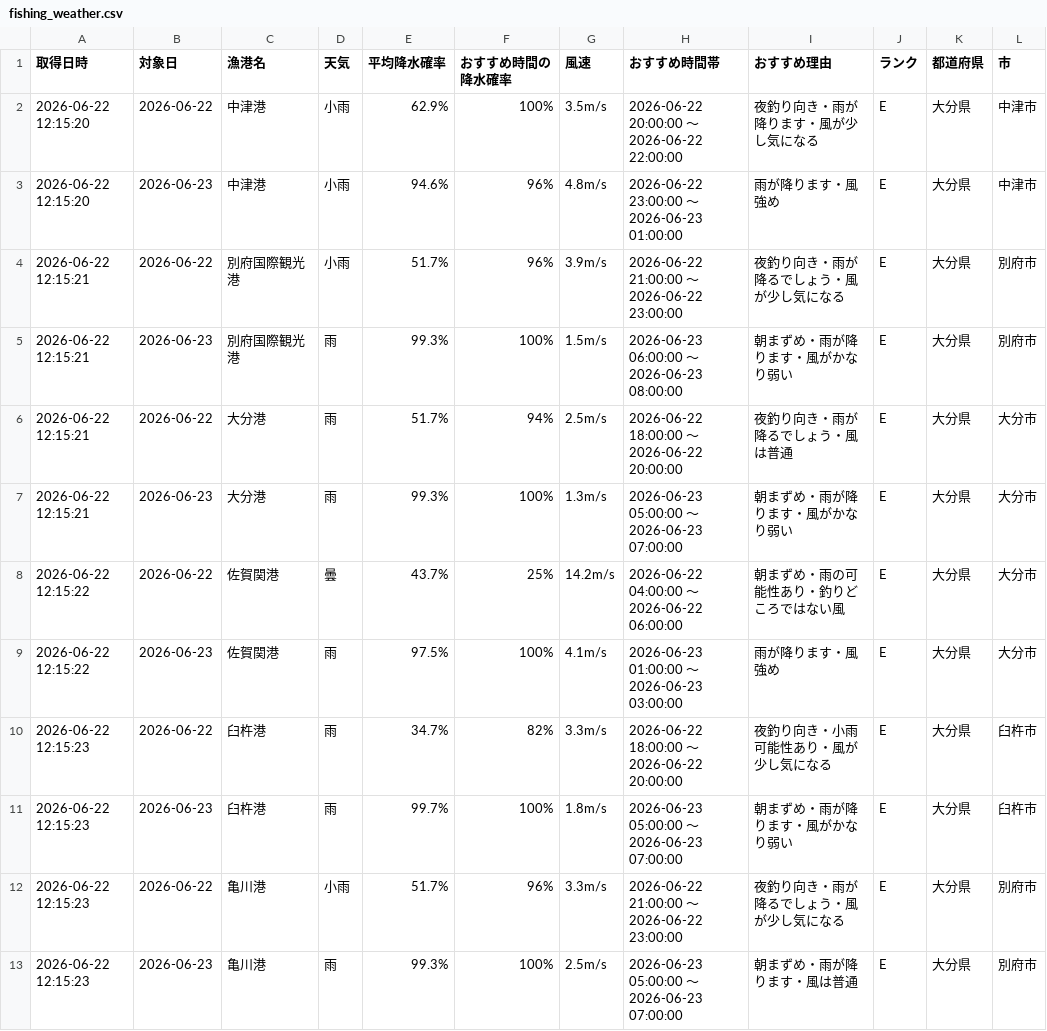
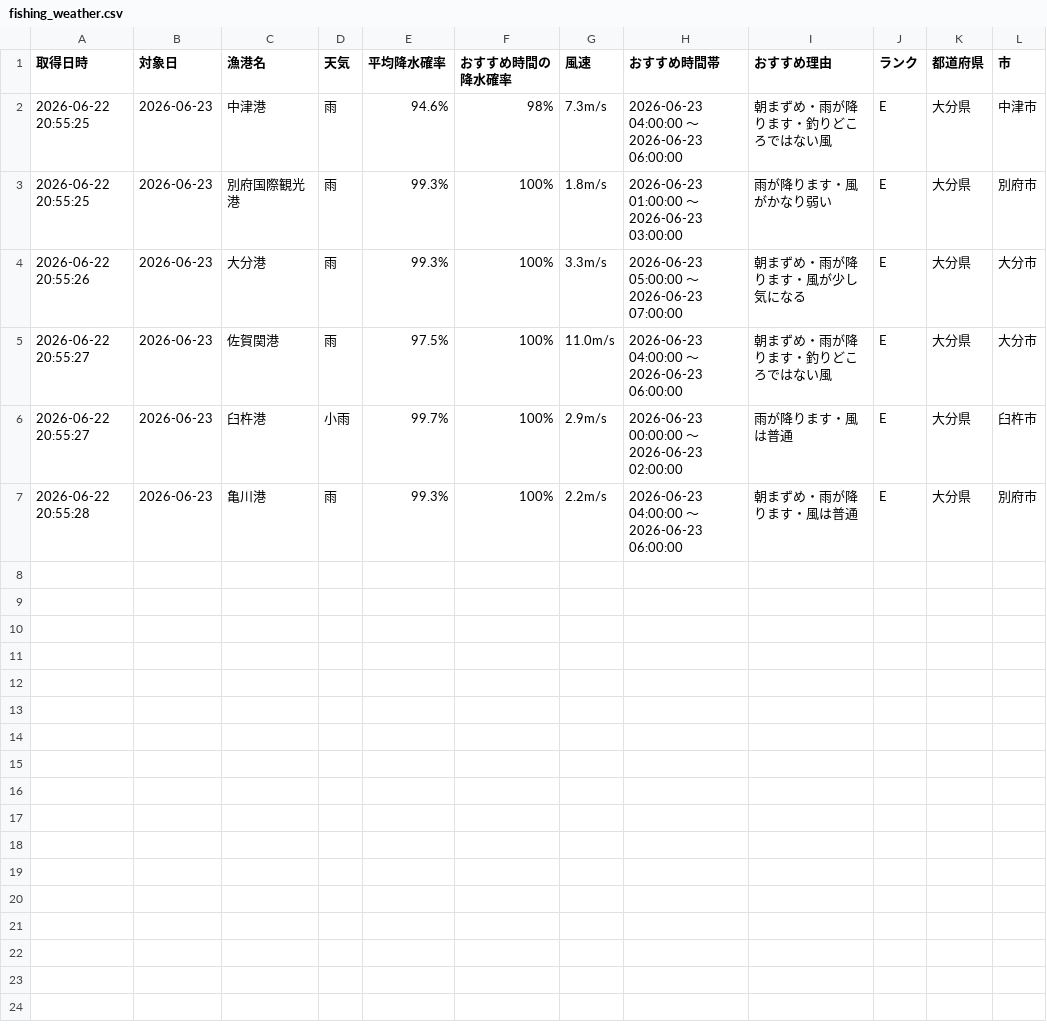
Before and after one commit to Naoya-ya-man/oita-fishing-dashboard, a CSV file: fishing_weather.csv, drawn as a sheet.

```diff
--- a/fishing_weather.csv
+++ b/fishing_weather.csv
@@ -1,13 +1,7 @@
 取得日時,対象日,漁港名,天気,平均降水確率,おすすめ時間の降水確率,風速,おすすめ時間帯,おすすめ理由,ランク,都道府県,市
-2026-06-22 12:15:20,2026-06-22,中津港,小雨,62.9%,100%,3.5m/s,2026-06-22 20:00:00 ～ 2026-06-22 22:00:00,夜釣り向き・雨が降ります・風が少し気になる,E,大分県,中津市
-2026-06-22 12:15:20,2026-06-23,中津港,小雨,94.6%,96%,4.8m/s,2026-06-22 23:00:00 ～ 2026-06-23 01:00:00,雨が降ります・風強め,E,大分県,中津市
-2026-06-22 12:15:21,2026-06-22,別府国際観光港,小雨,51.7%,96%,3.9m/s,2026-06-22 21:00:00 ～ 2026-06-22 23:00:00,夜釣り向き・雨が降るでしょう・風が少し気になる,E,大分県,別府市
-2026-06-22 12:15:21,2026-06-23,別府国際観光港,雨,99.3%,100%,1.5m/s,2026-06-23 06:00:00 ～ 2026-06-23 08:00:00,朝まずめ・雨が降ります・風がかなり弱い,E,大分県,別府市
-2026-06-22 12:15:21,2026-06-22,大分港,雨,51.7%,94%,2.5m/s,2026-06-22 18:00:00 ～ 2026-06-22 20:00:00,夜釣り向き・雨が降るでしょう・風は普通,E,大分県,大分市
-2026-06-22 12:15:21,2026-06-23,大分港,雨,99.3%,100%,1.3m/s,2026-06-23 05:00:00 ～ 2026-06-23 07:00:00,朝まずめ・雨が降ります・風がかなり弱い,E,大分県,大分市
-2026-06-22 12:15:22,2026-06-22,佐賀関港,曇,43.7%,25%,14.2m/s,2026-06-22 04:00:00 ～ 2026-06-22 06:00:00,朝まずめ・雨の可能性あり・釣りどころではない風,E,大分県,大分市
-2026-06-22 12:15:22,2026-06-23,佐賀関港,雨,97.5%,100%,4.1m/s,2026-06-23 01:00:00 ～ 2026-06-23 03:00:00,雨が降ります・風強め,E,大分県,大分市
-2026-06-22 12:15:23,2026-06-22,臼杵港,雨,34.7%,82%,3.3m/s,2026-06-22 18:00:00 ～ 2026-06-22 20:00:00,夜釣り向き・小雨可能性あり・風が少し気になる,E,大分県,臼杵市
-2026-06-22 12:15:23,2026-06-23,臼杵港,雨,99.7%,100%,1.8m/s,2026-06-23 05:00:00 ～ 2026-06-23 07:00:00,朝まずめ・雨が降ります・風がかなり弱い,E,大分県,臼杵市
-2026-06-22 12:15:23,2026-06-22,亀川港,小雨,51.7%,96%,3.3m/s,2026-06-22 21:00:00 ～ 2026-06-22 23:00:00,夜釣り向き・雨が降るでしょう・風が少し気になる,E,大分県,別府市
-2026-06-22 12:15:23,2026-06-23,亀川港,雨,99.3%,100%,2.5m/s,2026-06-23 05:00:00 ～ 2026-06-23 07:00:00,朝まずめ・雨が降ります・風は普通,E,大分県,別府市
+2026-06-22 20:55:25,2026-06-23,中津港,雨,94.6%,98%,7.3m/s,2026-06-23 04:00:00 ～ 2026-06-23 06:00:00,朝まずめ・雨が降ります・釣りどころではない風,E,大分県,中津市
+2026-06-22 20:55:25,2026-06-23,別府国際観光港,雨,99.3%,100%,1.8m/s,2026-06-23 01:00:00 ～ 2026-06-23 03:00:00,雨が降ります・風がかなり弱い,E,大分県,別府市
+2026-06-22 20:55:26,2026-06-23,大分港,雨,99.3%,100%,3.3m/s,2026-06-23 05:00:00 ～ 2026-06-23 07:00:00,朝まずめ・雨が降ります・風が少し気になる,E,大分県,大分市
+2026-06-22 20:55:27,2026-06-23,佐賀関港,雨,97.5%,100%,11.0m/s,2026-06-23 04:00:00 ～ 2026-06-23 06:00:00,朝まずめ・雨が降ります・釣りどころではない風,E,大分県,大分市
+2026-06-22 20:55:27,2026-06-23,臼杵港,小雨,99.7%,100%,2.9m/s,2026-06-23 00:00:00 ～ 2026-06-23 02:00:00,雨が降ります・風は普通,E,大分県,臼杵市
+2026-06-22 20:55:28,2026-06-23,亀川港,雨,99.3%,100%,2.2m/s,2026-06-23 04:00:00 ～ 2026-06-23 06:00:00,朝まずめ・雨が降ります・風は普通,E,大分県,別府市
```
